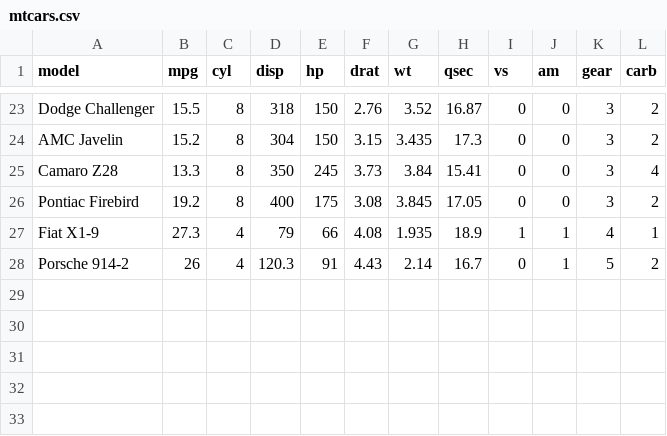
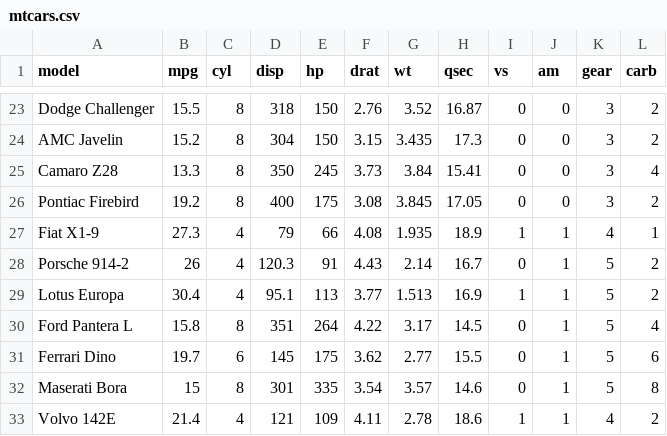
Before and after one commit to cowniv/python-data-analysis, a CSV file: data/mtcars.csv, drawn as a sheet; only a part is shown, gaps mark what is left out.

Commit message:
feat(m-tc-ar-s): expand mtcars

```diff
--- a/data/mtcars.csv
+++ b/data/mtcars.csv
@@ -28 +28,6 @@ Fiat X1-9,27.3,4,79,66,4.08,1.935,18.9,1,1,4,1
 Porsche 914-2,26,4,120.3,91,4.43,2.14,16.7,0,1,5,2
+Lotus Europa,30.4,4,95.1,113,3.77,1.513,16.9,1,1,5,2
+Ford Pantera L,15.8,8,351,264,4.22,3.17,14.5,0,1,5,4
+Ferrari Dino,19.7,6,145,175,3.62,2.77,15.5,0,1,5,6
+Maserati Bora,15,8,301,335,3.54,3.57,14.6,0,1,5,8
+Volvo 142E,21.4,4,121,109,4.11,2.78,18.6,1,1,4,2
```
